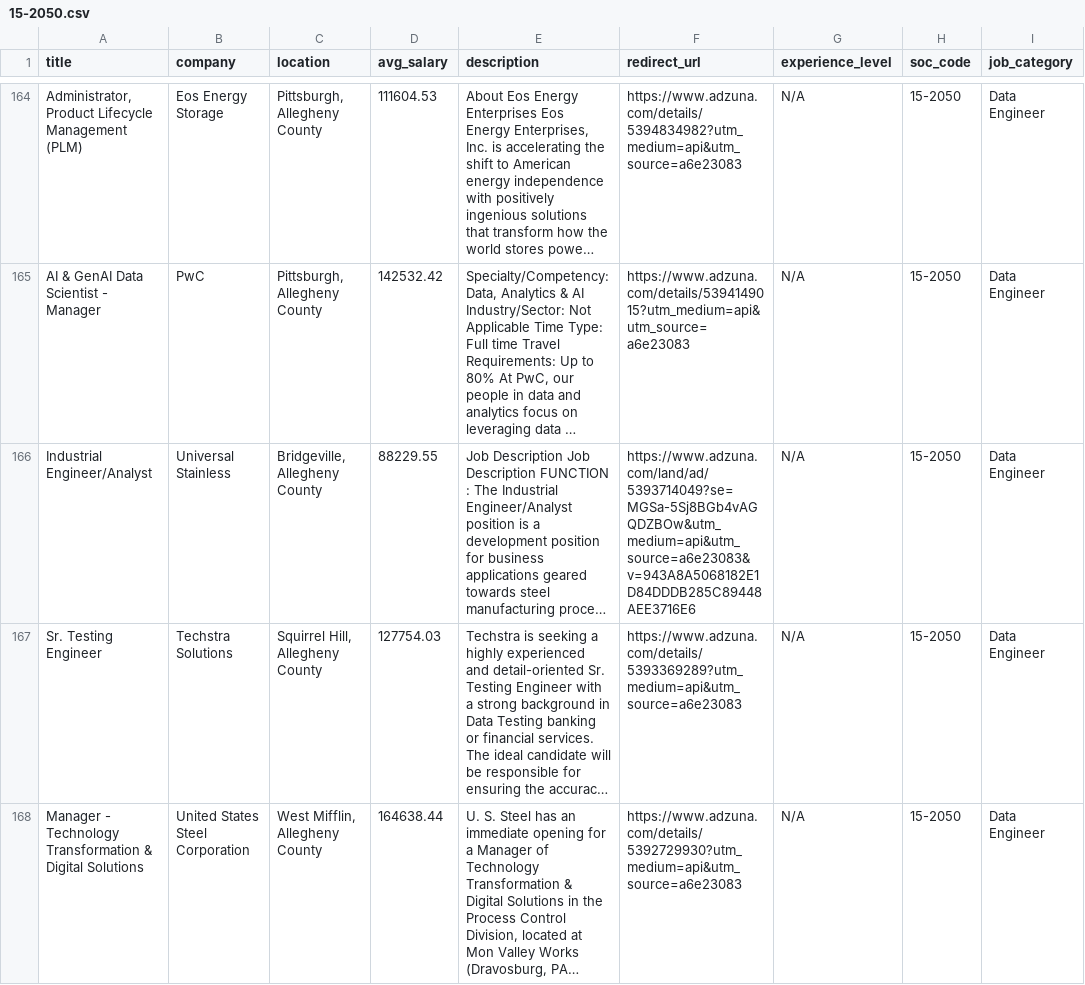
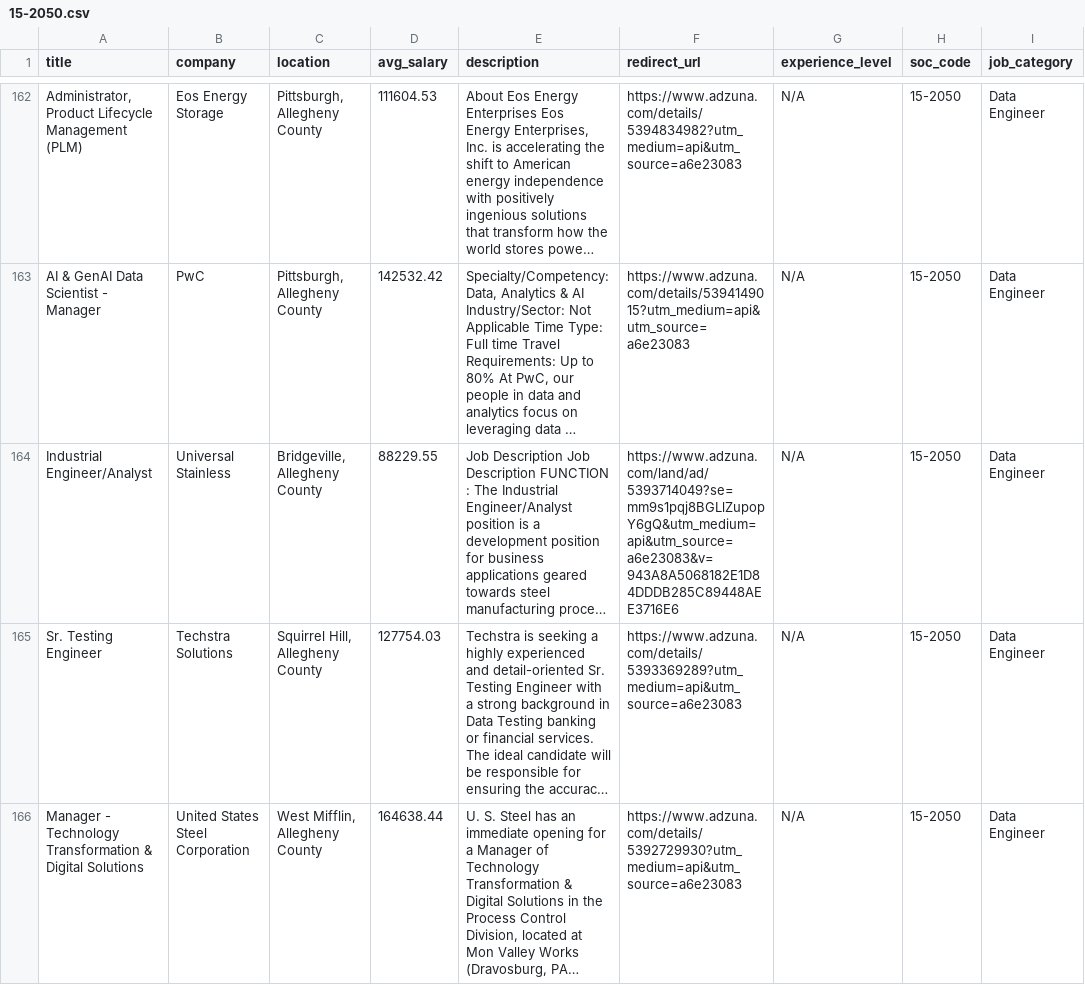
Before and after one commit to esha-pandya0203/dfp-job-analyzer, a CSV file: data/processed_data/15-2050.csv, drawn as a sheet; only a part is shown, gaps mark what is left out; long unchanged cells end in …; addresses are those after the commit; the diff covers the shown part only; the diff names each change by its address in the sheet, - before the commit and + after, or states it on an @@ line.

```diff
--- a/data/processed_data/15-2050.csv
+++ b/data/processed_data/15-2050.csv
-F164 (redirect_url): https://www.adzuna.com/land/ad/5393714049?se=MGSa-5Sj8BGb4vAGQDZBOw&utm_medium=api&utm_source=a6e23083&v=943A8A5068182E1D84DDDB285C89448AEE3716E6
+F164 (redirect_url): https://www.adzuna.com/land/ad/5393714049?se=mm9s1pqj8BGLlZupopY6gQ&utm_medium=api&utm_source=a6e23083&v=943A8A5068182E1D84DDDB285C89448AEE3716E6
```
Also changed, not shown: 2 added rows, 2 removed rows and 23 edited cells elsewhere in this file, data/processed_data/15-1251.csv, data/processed_data/15-1252.csv, 2 other files.
